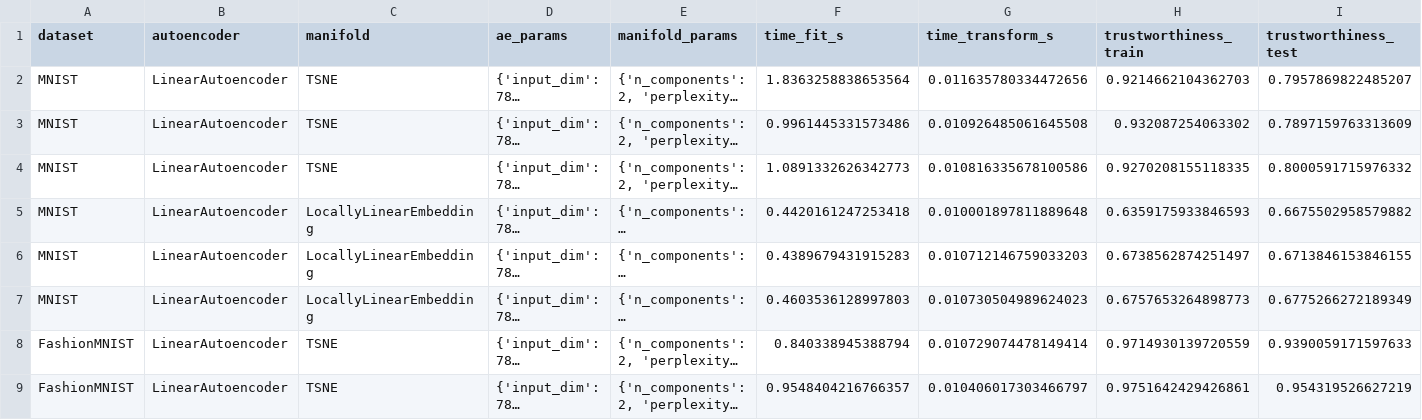
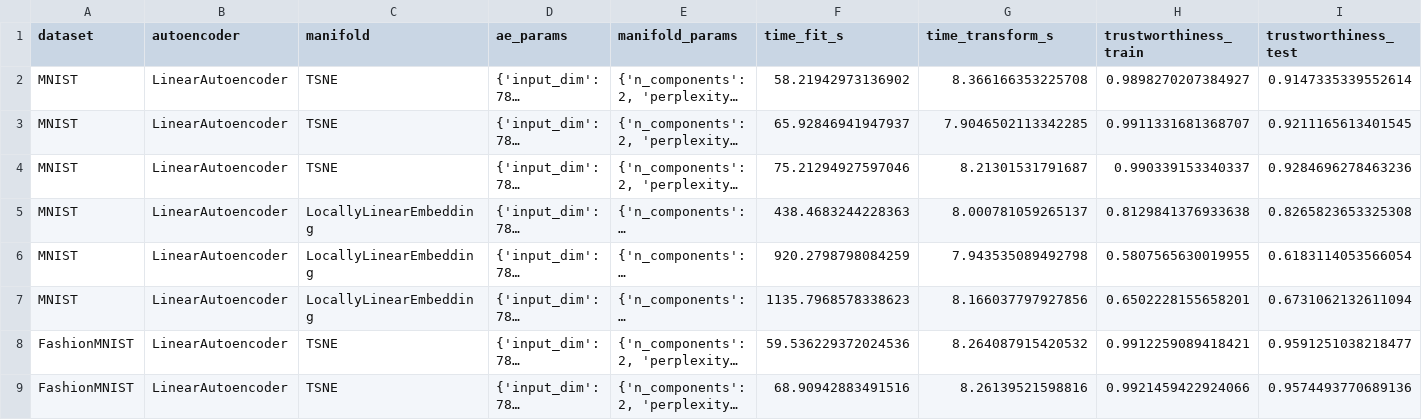
Before and after one commit to KaiserAI/P1ML3MixedManifold, a CSV file: experiments/results/exp_C_hyperparams_manifold.csv, drawn as a sheet; only a part is shown; long unchanged cells end in …; the diff covers the shown part only; the diff names each change by its address in the sheet, - before the commit and + after, or states it on an @@ line.

```diff
--- a/experiments/results/exp_C_hyperparams_manifold.csv
+++ b/experiments/results/exp_C_hyperparams_manifold.csv
-F2 (time_fit_s): 1.8363258838653564
+F2 (time_fit_s): 58.21942973136902
-G2 (time_transform_s): 0.011635780334472656
+G2 (time_transform_s): 8.366166353225708
-H2 (trustworthiness_train): 0.9214662104362703
+H2 (trustworthiness_train): 0.9898270207384927
-I2 (trustworthiness_test): 0.7957869822485207
+I2 (trustworthiness_test): 0.9147335339552614
-F3 (time_fit_s): 0.9961445331573486
+F3 (time_fit_s): 65.92846941947937
-G3 (time_transform_s): 0.010926485061645508
+G3 (time_transform_s): 7.9046502113342285
-H3 (trustworthiness_train): 0.932087254063302
+H3 (trustworthiness_train): 0.9911331681368707
-I3 (trustworthiness_test): 0.7897159763313609
+I3 (trustworthiness_test): 0.9211165613401545
-F4 (time_fit_s): 1.0891332626342773
+F4 (time_fit_s): 75.21294927597046
-G4 (time_transform_s): 0.010816335678100586
+G4 (time_transform_s): 8.21301531791687
-H4 (trustworthiness_train): 0.9270208155118335
+H4 (trustworthiness_train): 0.990339153340337
-I4 (trustworthiness_test): 0.8000591715976332
+I4 (trustworthiness_test): 0.9284696278463236
-F5 (time_fit_s): 0.4420161247253418
+F5 (time_fit_s): 438.4683244228363
-G5 (time_transform_s): 0.010001897811889648
+G5 (time_transform_s): 8.000781059265137
-H5 (trustworthiness_train): 0.6359175933846593
+H5 (trustworthiness_train): 0.8129841376933638
-I5 (trustworthiness_test): 0.6675502958579882
+I5 (trustworthiness_test): 0.8265823653325308
-F6 (time_fit_s): 0.4389679431915283
+F6 (time_fit_s): 920.2798798084259
-G6 (time_transform_s): 0.010712146759033203
+G6 (time_transform_s): 7.943535089492798
-H6 (trustworthiness_train): 0.6738562874251497
+H6 (trustworthiness_train): 0.5807565630019955
-I6 (trustworthiness_test): 0.6713846153846155
+I6 (trustworthiness_test): 0.6183114053566054
-F7 (time_fit_s): 0.4603536128997803
+F7 (time_fit_s): 1135.7968578338623
-G7 (time_transform_s): 0.010730504989624023
+G7 (time_transform_s): 8.166037797927856
-H7 (trustworthiness_train): 0.6757653264898773
+H7 (trustworthiness_train): 0.6502228155658201
-I7 (trustworthiness_test): 0.6775266272189349
+I7 (trustworthiness_test): 0.6731062132611094
-F8 (time_fit_s): 0.840338945388794
+F8 (time_fit_s): 59.536229372024536
-G8 (time_transform_s): 0.010729074478149414
+G8 (time_transform_s): 8.264087915420532
-H8 (trustworthiness_train): 0.9714930139720559
+H8 (trustworthiness_train): 0.9912259089418421
-I8 (trustworthiness_test): 0.9390059171597633
+I8 (trustworthiness_test): 0.9591251038218477
-F9 (time_fit_s): 0.9548404216766357
+F9 (time_fit_s): 68.90942883491516
-G9 (time_transform_s): 0.010406017303466797
+G9 (time_transform_s): 8.26139521598816
-H9 (trustworthiness_train): 0.9751642429426861
+H9 (trustworthiness_train): 0.9921459422924066
-I9 (trustworthiness_test): 0.954319526627219
+I9 (trustworthiness_test): 0.9574493770689136
```
Also changed, not shown: 64 edited cells elsewhere in this file, experiments/results/exp_B_hyperparams_autoencoder.csv, 8 other files.
